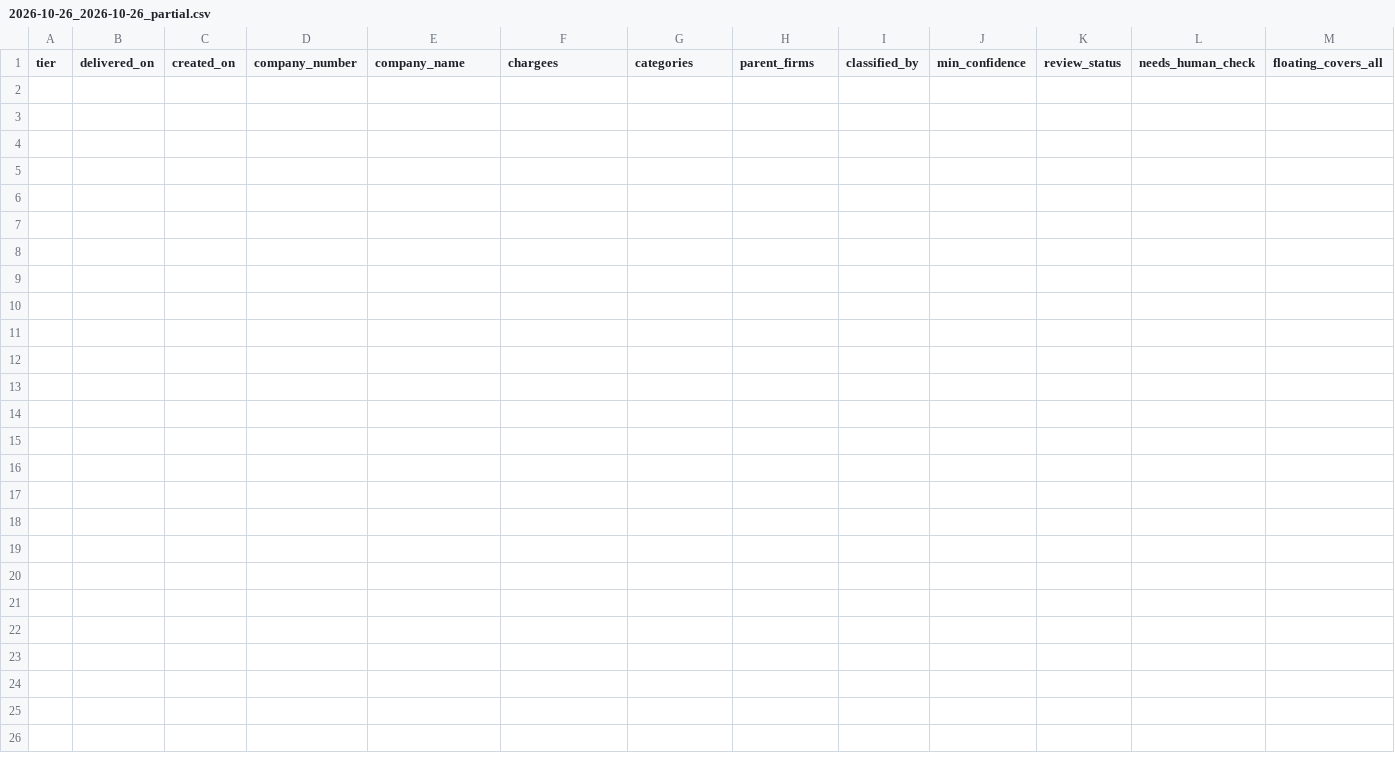
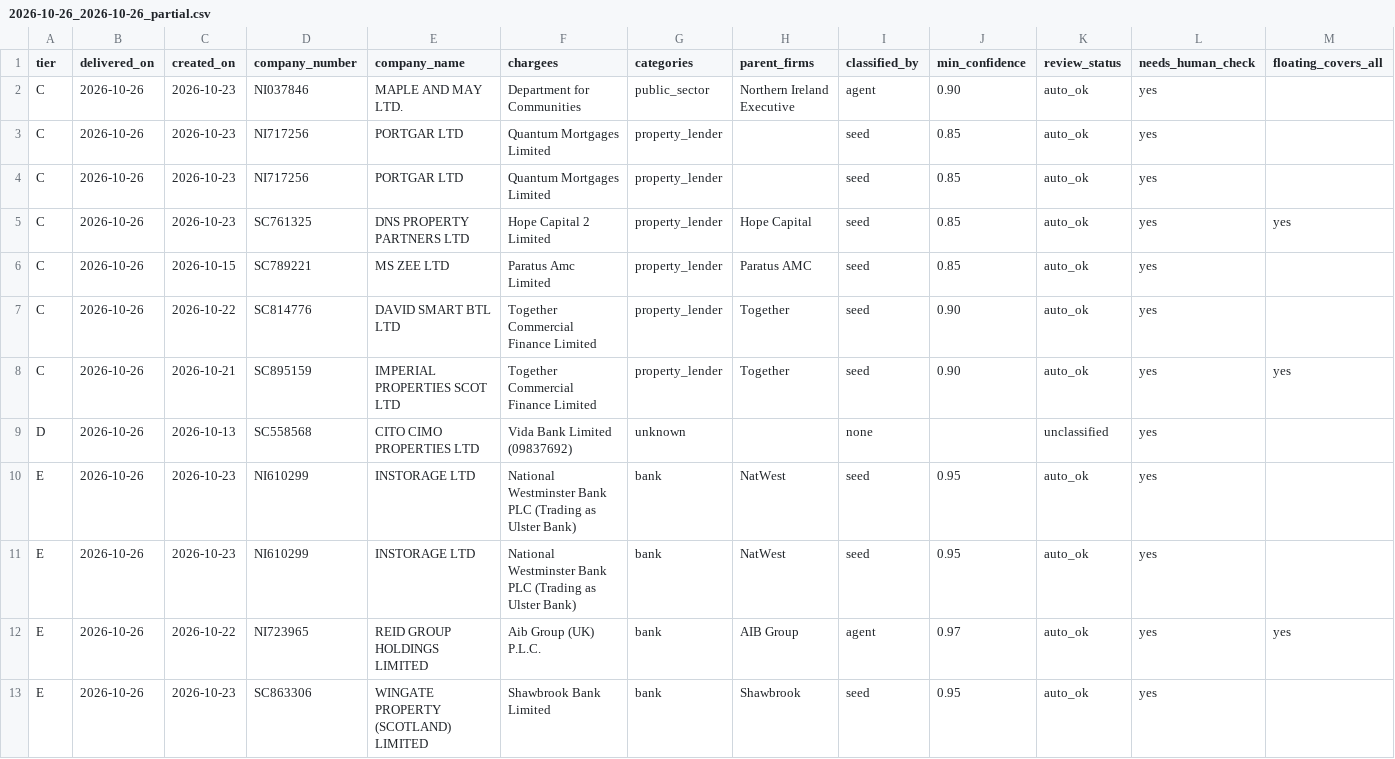
Before and after one commit to ArmaanF-dot/Armariu, a CSV file: armariu-radar/output/weekly/2026-10-26_2026-10-26_partial.csv, drawn as a sheet; only a part is shown; rows hold the shown columns only; the diff names each change by its address in the sheet, - before the commit and + after, or states it on an @@ line.

```diff
--- a/armariu-radar/output/weekly/2026-10-26_2026-10-26_partial.csv
+++ b/armariu-radar/output/weekly/2026-10-26_2026-10-26_partial.csv
+row 2: C | 2026-10-26 | 2026-10-23 | NI037846 | MAPLE AND MAY LTD. | Department for Communities | public_sector | Northern Ireland Executive | agent | 0.90 | auto_ok | yes
+row 3: C | 2026-10-26 | 2026-10-23 | NI717256 | PORTGAR LTD | Quantum Mortgages Limited | property_lender |  | seed | 0.85 | auto_ok | yes
+row 4: C | 2026-10-26 | 2026-10-23 | NI717256 | PORTGAR LTD | Quantum Mortgages Limited | property_lender |  | seed | 0.85 | auto_ok | yes
+row 5: C | 2026-10-26 | 2026-10-23 | SC761325 | DNS PROPERTY PARTNERS LTD | Hope Capital 2 Limited | property_lender | Hope Capital | seed | 0.85 | auto_ok | yes | yes
+row 6: C | 2026-10-26 | 2026-10-15 | SC789221 | MS ZEE LTD | Paratus Amc Limited | property_lender | Paratus AMC | seed | 0.85 | auto_ok | yes
+row 7: C | 2026-10-26 | 2026-10-22 | SC814776 | DAVID SMART BTL LTD | Together Commercial Finance Limited | property_lender | Together | seed | 0.90 | auto_ok | yes
+row 8: C | 2026-10-26 | 2026-10-21 | SC895159 | IMPERIAL PROPERTIES SCOT LTD | Together Commercial Finance Limited | property_lender | Together | seed | 0.90 | auto_ok | yes | yes
+row 9: D | 2026-10-26 | 2026-10-13 | SC558568 | CITO CIMO PROPERTIES LTD | Vida Bank Limited (09837692) | unknown |  | none |  | unclassified | yes
+row 10: E | 2026-10-26 | 2026-10-23 | NI610299 | INSTORAGE LTD | National Westminster Bank PLC (Trading as Ulster Bank) | bank | NatWest | seed | 0.95 | auto_ok | yes
+row 11: E | 2026-10-26 | 2026-10-23 | NI610299 | INSTORAGE LTD | National Westminster Bank PLC (Trading as Ulster Bank) | bank | NatWest | seed | 0.95 | auto_ok | yes
+row 12: E | 2026-10-26 | 2026-10-22 | NI723965 | REID GROUP HOLDINGS LIMITED | Aib Group (UK) P.L.C. | bank | AIB Group | agent | 0.97 | auto_ok | yes | yes
+row 13: E | 2026-10-26 | 2026-10-23 | SC863306 | WINGATE PROPERTY (SCOTLAND) LIMITED | Shawbrook Bank Limited | bank | Shawbrook | seed | 0.95 | auto_ok | yes
```
Also changed, not shown: 7 other files.
